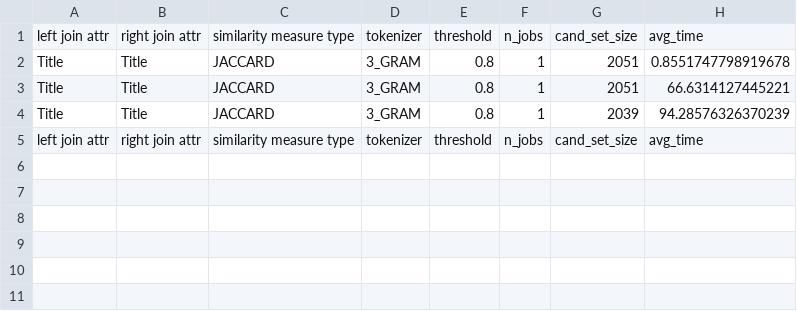
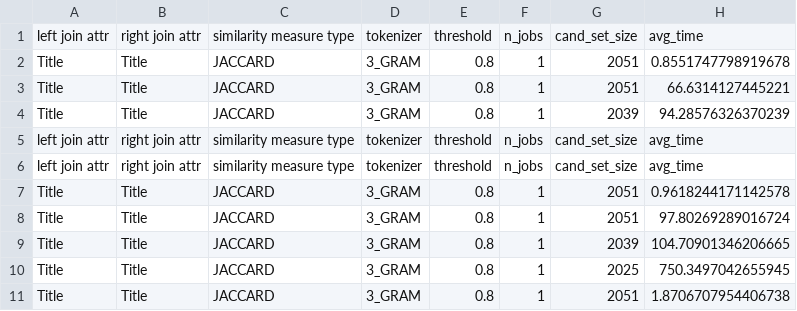
Before and after one commit to tuandung222/Data-Integration-with-String-Matching, a CSV file: benchmark_results/anime_benchmark_0.csv, drawn as a sheet.

```diff
--- a/benchmark_results/anime_benchmark_0.csv
+++ b/benchmark_results/anime_benchmark_0.csv
@@ -5 +5,7 @@ Title,Title,JACCARD,3_GRAM,0.8,1,2039,94.28576326370239
 left join attr,right join attr,similarity measure type,tokenizer,threshold,n_jobs,cand_set_size,avg_time
+left join attr,right join attr,similarity measure type,tokenizer,threshold,n_jobs,cand_set_size,avg_time
+Title,Title,JACCARD,3_GRAM,0.8,1,2051,0.9618244171142578
+Title,Title,JACCARD,3_GRAM,0.8,1,2051,97.80269289016724
+Title,Title,JACCARD,3_GRAM,0.8,1,2039,104.70901346206665
+Title,Title,JACCARD,3_GRAM,0.8,1,2025,750.3497042655945
+Title,Title,JACCARD,3_GRAM,0.8,1,2051,1.8706707954406738
```
Also changed, not shown: 13 other files.
